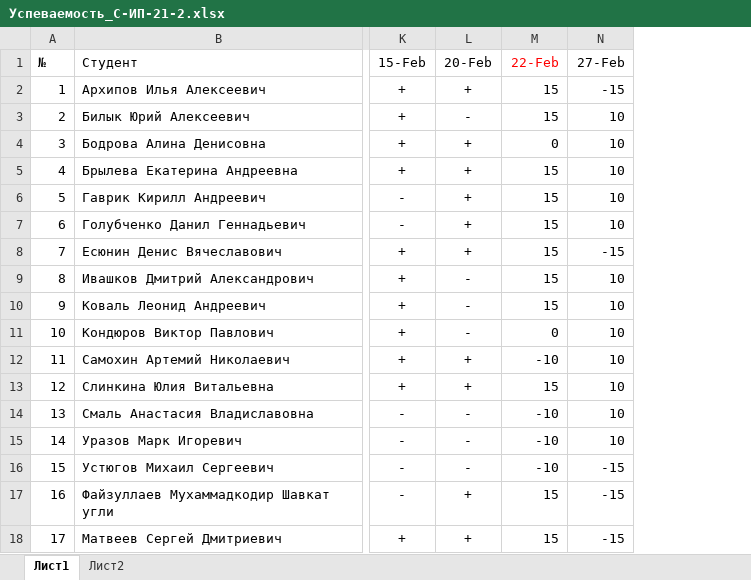
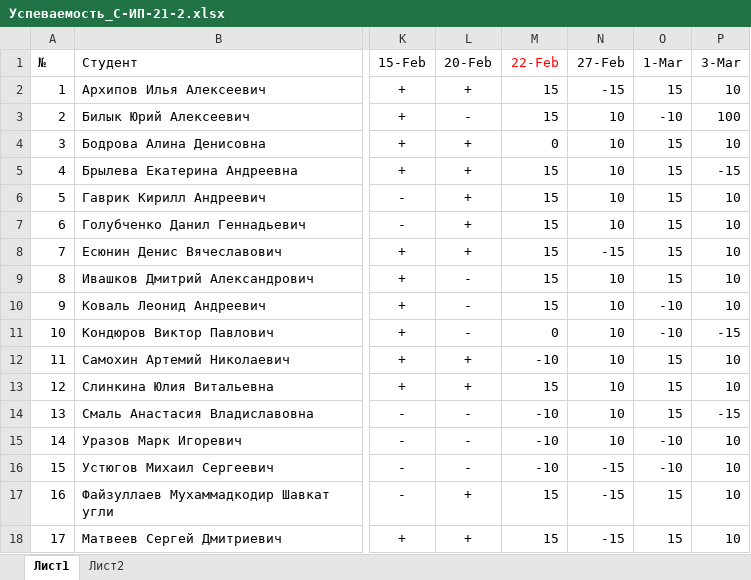
Before and after one commit to TheBandik/information-systems-testing, an Excel workbook: Успеваемость_С-ИП-21-2.xlsx, sheet Лист1, drawn as a sheet; only a part is shown, gaps mark what is left out; values as stored, in another font and other column widths than the file's, no borders; conditional formats not drawn; the diff names each change by its address in the sheet, - before the commit and + after, or states it on an @@ line.

```diff
--- a/Успеваемость_С-ИП-21-2.xlsx (sheet Лист1)
+++ b/Успеваемость_С-ИП-21-2.xlsx (sheet Лист1)
+column O (1-Mar), rows 2-18: 15 | -10 | 15 | 15 | 15 | 15 | 15 | 15 | -10 | -10 | 15 | 15 | 15 | -10 | -10 | 15 | 15
+column P (3-Mar), rows 2-18: 10 | 100 | 10 | -15 | 10 | 10 | 10 | 10 | 10 | -15 | 10 | 10 | -15 | 10 | 10 | 10 | 10
```
Also changed, not shown: Успеваемость_С-ИП-21-1.xlsx.
